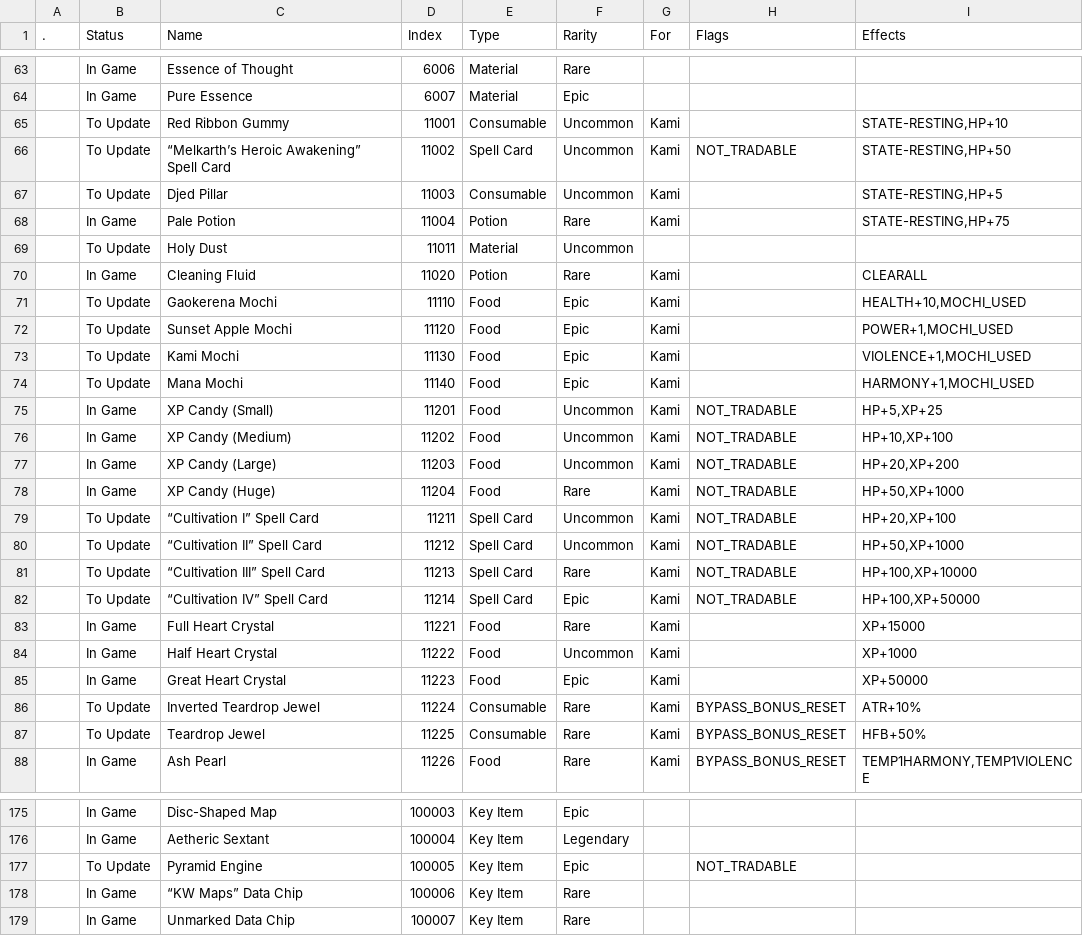
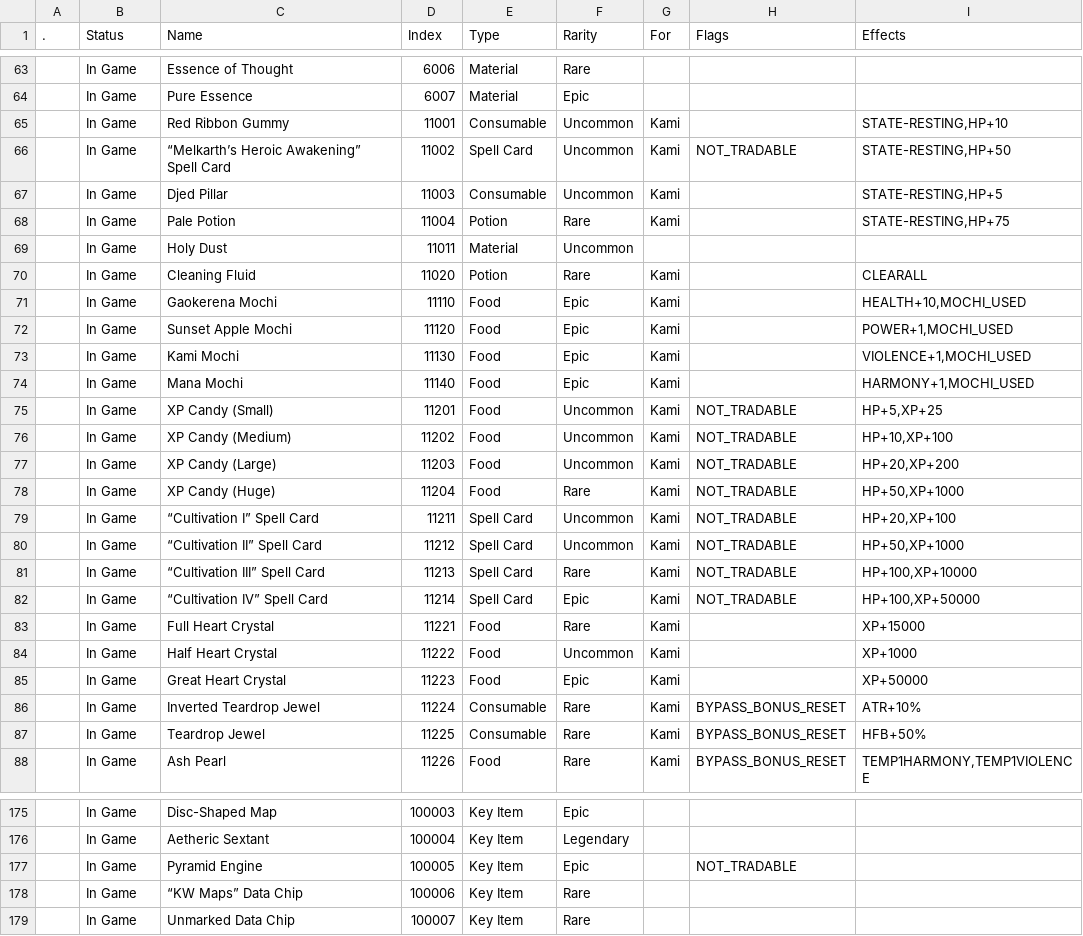
Before and after one commit to Asphodel-OS/kamigotchi-open, a CSV file: packages/contracts/deployment/world/data/items/items.csv, drawn as a sheet; only a part is shown, gaps mark what is left out; the diff covers the shown part only; the diff names each change by its address in the sheet, - before the commit and + after, or states it on an @@ line.

Commit message:
items: the revised rows are in game (#2519)
- the thirty-one items retyped or fixed by #2517 are live with their new
rows, so their status returns to in game
- data only, no behaviour change

```diff
--- a/packages/contracts/deployment/world/data/items/items.csv
+++ b/packages/contracts/deployment/world/data/items/items.csv
-B65:B67 (Status): To Update
+B65:B67 (Status): In Game
-B69 (Status): To Update
+B69 (Status): In Game
-B71:B74 (Status): To Update
+B71:B74 (Status): In Game
-B79:B82 (Status): To Update
+B79:B82 (Status): In Game
-B86:B87 (Status): To Update
+B86:B87 (Status): In Game
-B177 (Status): To Update
+B177 (Status): In Game
```
Also changed, not shown: 15 edited cells elsewhere in this file.
